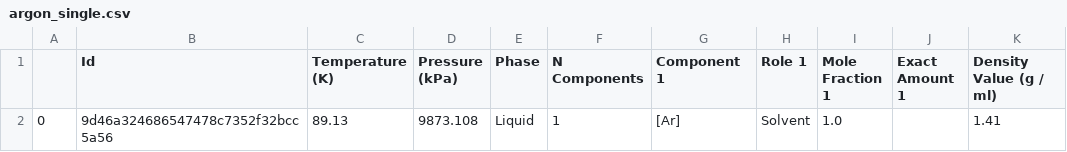
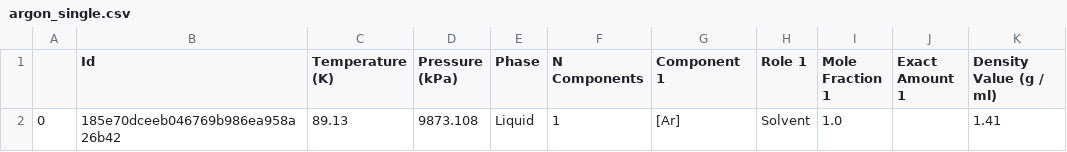
Before and after one commit to ocmadin/LJ_surrogates, a CSV file: projects/alcohol_alkane_test/argon_single.csv, drawn as a sheet; only a part is shown; the diff names each change by its address in the sheet, - before the commit and + after, or states it on an @@ line.

```diff
--- a/projects/alcohol_alkane_test/argon_single.csv
+++ b/projects/alcohol_alkane_test/argon_single.csv
-B2 (Id): 9d46a324686547478c7352f32bcc5a56
+B2 (Id): 185e70dceeb046769b986ea958a26b42
```
Also changed, not shown: projects/alcohol_alkane_test/argon_all.csv, 5 other files.
